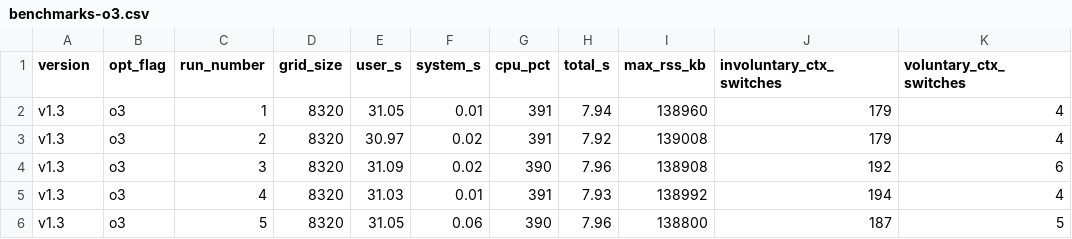
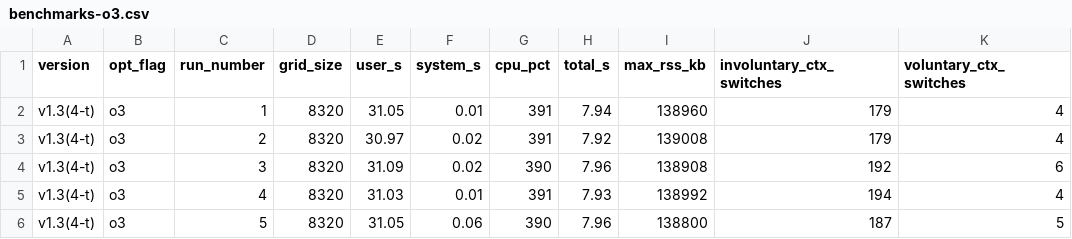
Before and after one commit to dhotrey/forest-fire-sim, a CSV file: data/v1.3/4-threads/benchmarking/benchmarks-o3.csv, drawn as a sheet; only a part is shown; the diff names each change by its address in the sheet, - before the commit and + after, or states it on an @@ line.

Commit message:
update benchmarks to reflect number of threads on that run

```diff
--- a/data/v1.3/4-threads/benchmarking/benchmarks-o3.csv
+++ b/data/v1.3/4-threads/benchmarking/benchmarks-o3.csv
-A2:A6 (version): v1.3
+A2:A6 (version): v1.3(4-t)
```
Also changed, not shown: data/v1.3/5-threads/benchmarking/benchmarks-o3.csv, data/v1.3/6-threads/benchmarking/benchmarks-o3.csv, 2 other files.
